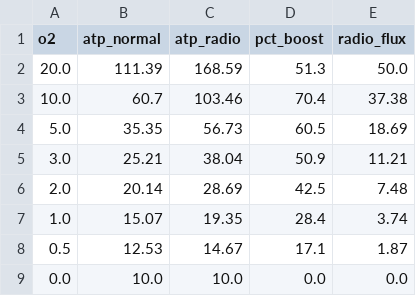
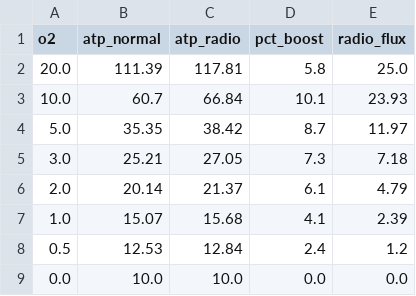
Before and after one commit to adam-jfkhs/Radiotrophic-Human-Cell-Metabolism, a CSV file: hypoxia.csv, drawn as a sheet.

```diff
--- a/hypoxia.csv
+++ b/hypoxia.csv
@@ -1,9 +1,9 @@
 o2,atp_normal,atp_radio,pct_boost,radio_flux
-20.0,111.39,168.59,51.3,50.0
-10.0,60.7,103.46,70.4,37.38
-5.0,35.35,56.73,60.5,18.69
-3.0,25.21,38.04,50.9,11.21
-2.0,20.14,28.69,42.5,7.48
-1.0,15.07,19.35,28.4,3.74
-0.5,12.53,14.67,17.1,1.87
+20.0,111.39,117.81,5.8,25.0
+10.0,60.7,66.84,10.1,23.93
+5.0,35.35,38.42,8.7,11.97
+3.0,25.21,27.05,7.3,7.18
+2.0,20.14,21.37,6.1,4.79
+1.0,15.07,15.68,4.1,2.39
+0.5,12.53,12.84,2.4,1.2
 0.0,10.0,10.0,0.0,0.0
```
Also changed, not shown: ablation.csv, combined_stress.csv, 4 other files.
